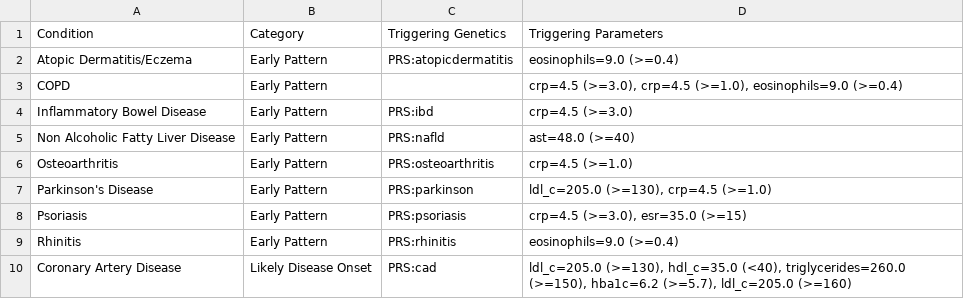
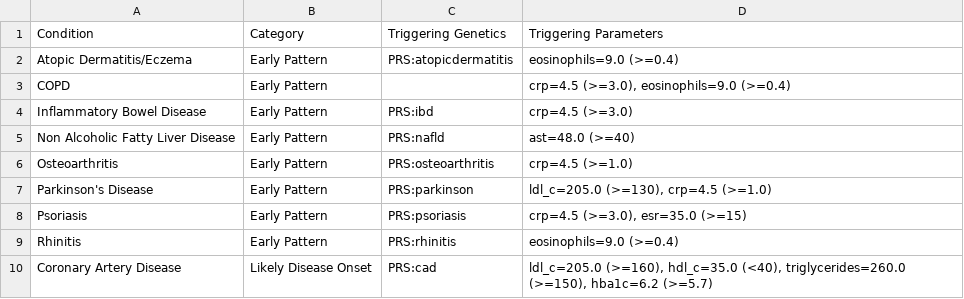
Before and after one commit to js-flahybase/decision-tree, a CSV file: decision_tree_results.csv, drawn as a sheet.

```diff
--- a/decision_tree_results.csv
+++ b/decision_tree_results.csv
@@ -2,3 +2,3 @@ Condition,Category,Triggering Genetics,Triggering Parameters
 Atopic Dermatitis/Eczema,Early Pattern,PRS:atopicdermatitis,eosinophils=9.0 (>=0.4)
-COPD,Early Pattern,,"crp=4.5 (>=3.0), crp=4.5 (>=1.0), eosinophils=9.0 (>=0.4)"
+COPD,Early Pattern,,"crp=4.5 (>=3.0), eosinophils=9.0 (>=0.4)"
 Inflammatory Bowel Disease,Early Pattern,PRS:ibd,crp=4.5 (>=3.0)
@@ -9,2 +9,2 @@ Psoriasis,Early Pattern,PRS:psoriasis,"crp=4.5 (>=3.0), esr=35.0 (>=15)"
 Rhinitis,Early Pattern,PRS:rhinitis,eosinophils=9.0 (>=0.4)
-Coronary Artery Disease,Likely Disease Onset,PRS:cad,"ldl_c=205.0 (>=130), hdl_c=35.0 (<40), triglycerides=260.0 (>=150), hba1c=6.2 (>=5.7), ldl_c=205.0 (>=160)"
+Coronary Artery Disease,Likely Disease Onset,PRS:cad,"ldl_c=205.0 (>=160), hdl_c=35.0 (<40), triglycerides=260.0 (>=150), hba1c=6.2 (>=5.7)"
```
Also changed, not shown: 1 other file.
